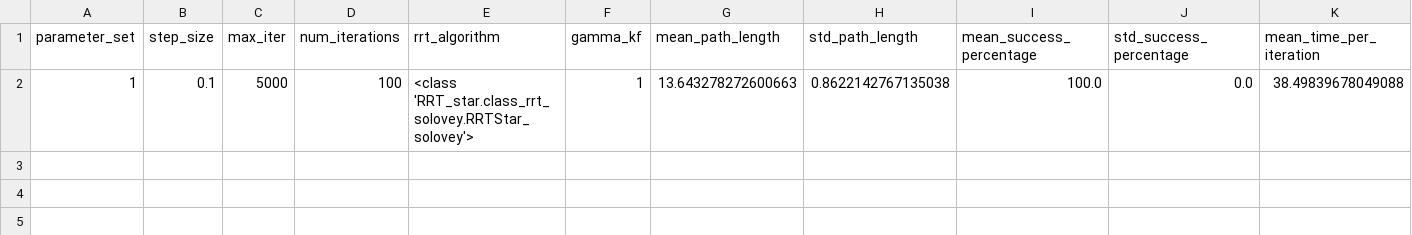
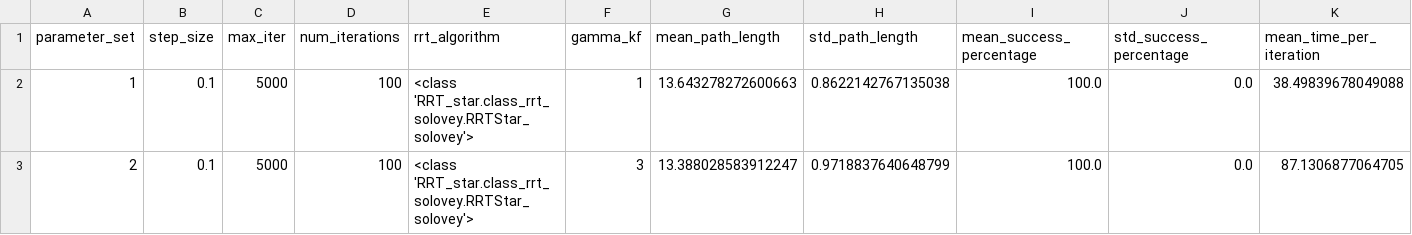
Before and after one commit to LucasPeters00/pdm_final, a CSV file: results.csv, drawn as a sheet; only a part is shown; rows hold the shown columns only; the diff names each change by its address in the sheet, - before the commit and + after, or states it on an @@ line.

```diff
--- a/results.csv
+++ b/results.csv
+row 3: 2 | 0.1 | 5000 | 100 | <class 'RRT_star.class_rrt_solovey.RRTStar_solovey'> | 3 | 13.388028583912247 | 0.9718837640648799 | 100.0 | 0.0 | 87.1306877064705
```
Also changed, not shown: 2 other files.
